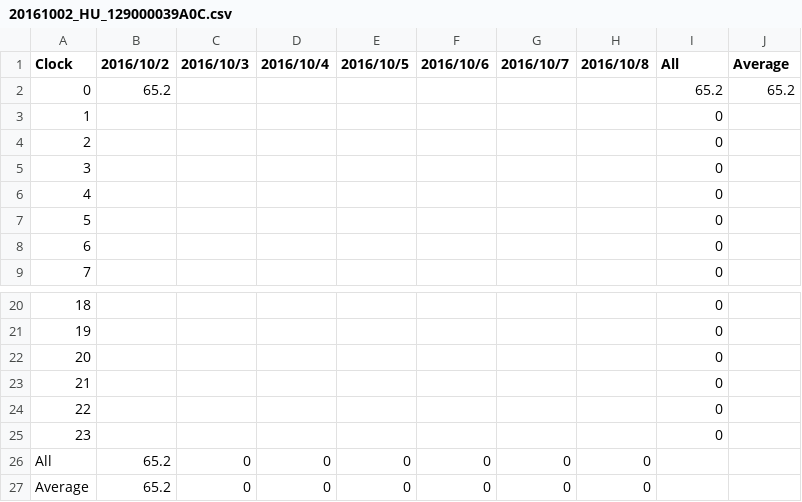
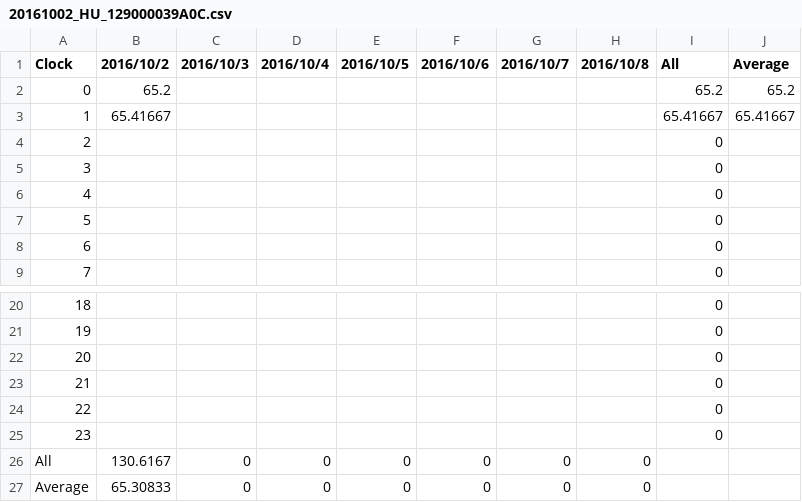
Before and after one commit to srsplabo/srsp_data, a CSV file: 129000039A0C/daily_clock_report/20161002_HU_129000039A0C.csv, drawn as a sheet; only a part is shown, gaps mark what is left out.

```diff
--- a/129000039A0C/daily_clock_report/20161002_HU_129000039A0C.csv
+++ b/129000039A0C/daily_clock_report/20161002_HU_129000039A0C.csv
@@ -2,3 +2,3 @@ Clock,2016/10/2,2016/10/3,2016/10/4,2016/10/5,2016/10/6,2016/10/7,2016/10/8,All,
 0,65.2,,,,,,,65.2,65.2
-1,,,,,,,,0
+1,65.41667,,,,,,,65.41667,65.41667
 2,,,,,,,,0
@@ -25,3 +25,3 @@ Clock,2016/10/2,2016/10/3,2016/10/4,2016/10/5,2016/10/6,2016/10/7,2016/10/8,All,
 23,,,,,,,,0
-All,65.2,0,0,0,0,0,0
-Average,65.2,0,0,0,0,0,0
+All,130.6167,0,0,0,0,0,0
+Average,65.30833,0,0,0,0,0,0
```
Also changed, not shown: 129000039A0C/daily_clock_report/20161002_LX_129000039A0C.csv, 129000039A0C/daily_clock_report/20161002_PR_129000039A0C.csv, 42 other files.
